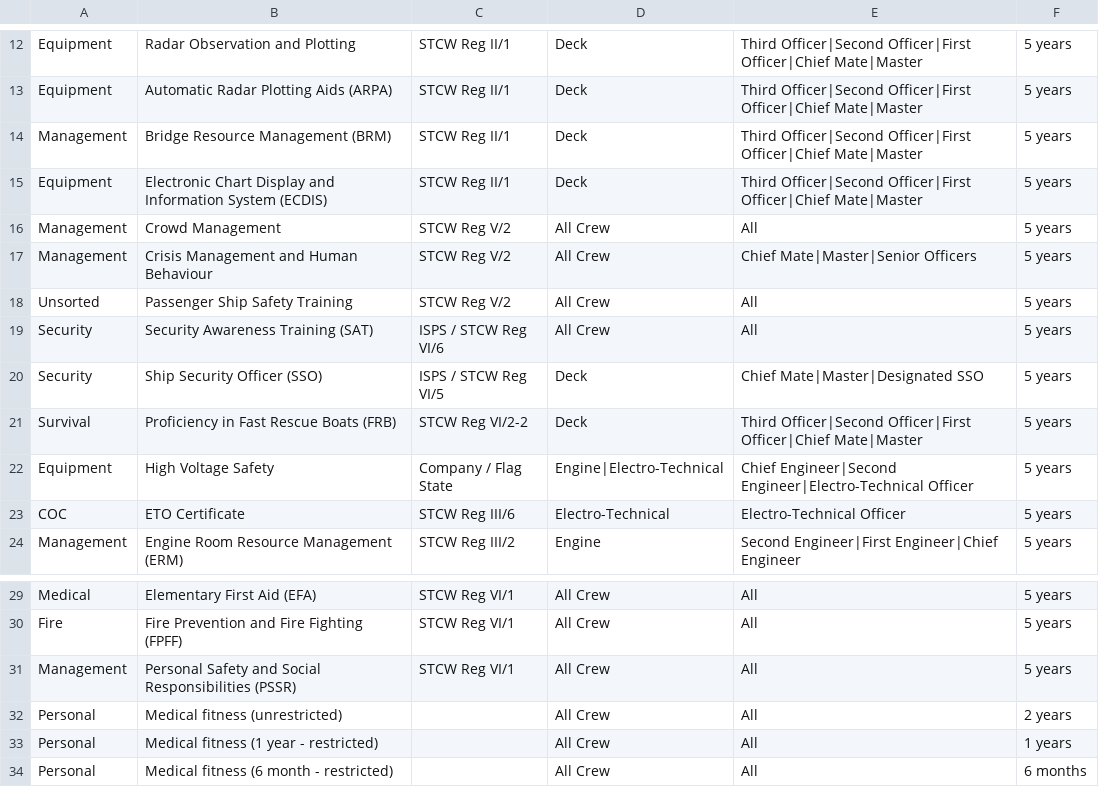
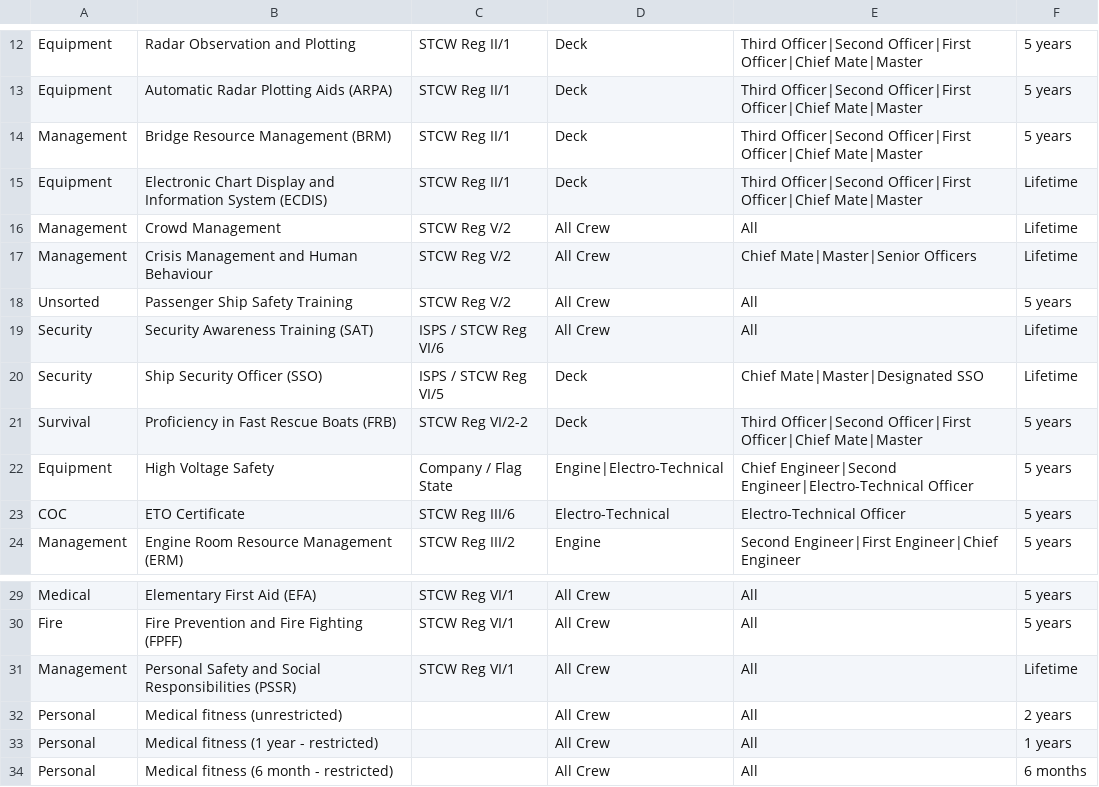
Before and after one commit to seacalapp-commits/SeaCalApp, a CSV file: certificates.csv, drawn as a sheet; only a part is shown, gaps mark what is left out.

Commit message:
July 2026. Update certificates.csv
Updated the validity of the following certificates to : Lifetime
Ship Security Officer,
Personal Safety and Social Responsibilities,
Crisis Management and Human Behaviour,
Crowd Management,
Security Awareness Training,
Electronic Chart Display and Information Systems,

```diff
--- a/certificates.csv
+++ b/certificates.csv
@@ -14,8 +14,8 @@ Equipment,Automatic Radar Plotting Aids (ARPA),STCW Reg II/1,Deck,Third Officer|
 Management,Bridge Resource Management (BRM),STCW Reg II/1,Deck,Third Officer|Second Officer|First Officer|Chief Mate|Master,5 years
-Equipment,Electronic Chart Display and Information System (ECDIS),STCW Reg II/1,Deck,Third Officer|Second Officer|First Officer|Chief Mate|Master,5 years
-Management,Crowd Management,STCW Reg V/2,All Crew,All,5 years
-Management,Crisis Management and Human Behaviour,STCW Reg V/2,All Crew,Chief Mate|Master|Senior Officers,5 years
+Equipment,Electronic Chart Display and Information System (ECDIS),STCW Reg II/1,Deck,Third Officer|Second Officer|First Officer|Chief Mate|Master,Lifetime
+Management,Crowd Management,STCW Reg V/2,All Crew,All,Lifetime
+Management,Crisis Management and Human Behaviour,STCW Reg V/2,All Crew,Chief Mate|Master|Senior Officers,Lifetime
 Unsorted,Passenger Ship Safety Training,STCW Reg V/2,All Crew,All,5 years
-Security,Security Awareness Training (SAT),ISPS / STCW Reg VI/6,All Crew,All,5 years
-Security,Ship Security Officer (SSO),ISPS / STCW Reg VI/5,Deck,Chief Mate|Master|Designated SSO,5 years
+Security,Security Awareness Training (SAT),ISPS / STCW Reg VI/6,All Crew,All,Lifetime
+Security,Ship Security Officer (SSO),ISPS / STCW Reg VI/5,Deck,Chief Mate|Master|Designated SSO,Lifetime
 Survival,Proficiency in Fast Rescue Boats (FRB),STCW Reg VI/2-2,Deck,Third Officer|Second Officer|First Officer|Chief Mate|Master,5 years
@@ -30,3 +30,3 @@ Medical,Elementary First Aid (EFA),STCW Reg VI/1,All Crew,All,5 years
 Fire,Fire Prevention and Fire Fighting (FPFF),STCW Reg VI/1,All Crew,All,5 years
-Management,Personal Safety and Social Responsibilities (PSSR),STCW Reg VI/1,All Crew,All,5 years
+Management,Personal Safety and Social Responsibilities (PSSR),STCW Reg VI/1,All Crew,All,Lifetime
 Personal, Medical fitness (unrestricted),,All Crew,All,2 years
```
